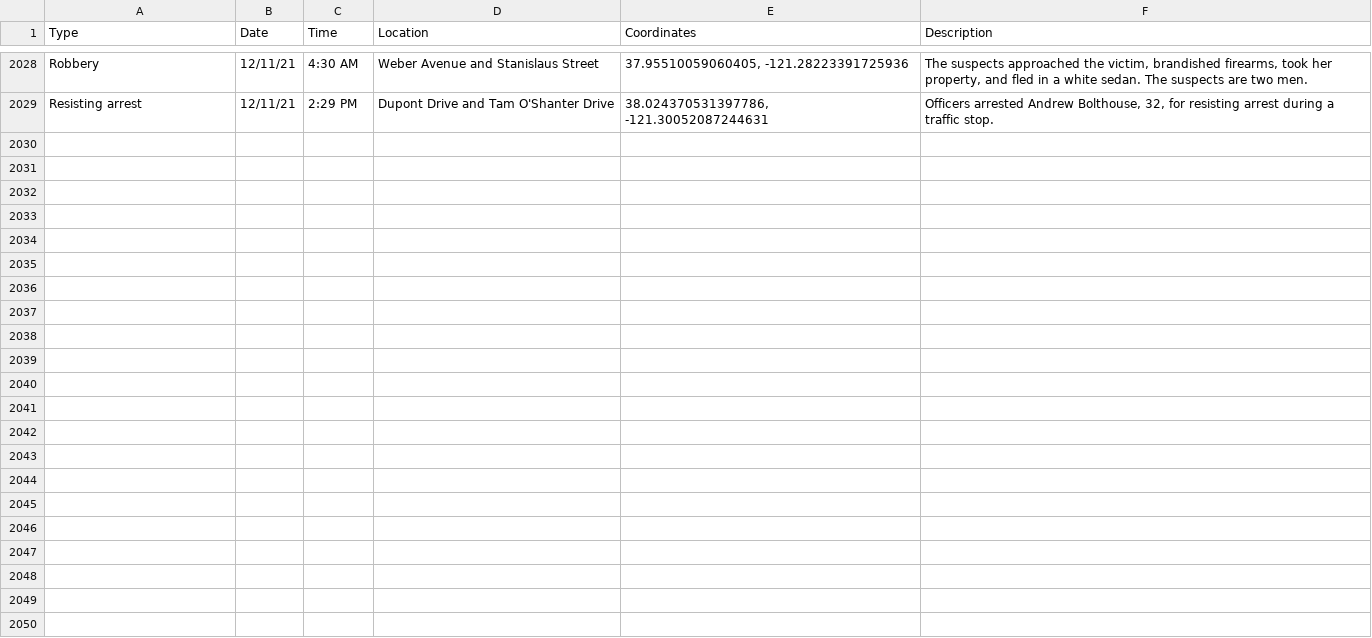
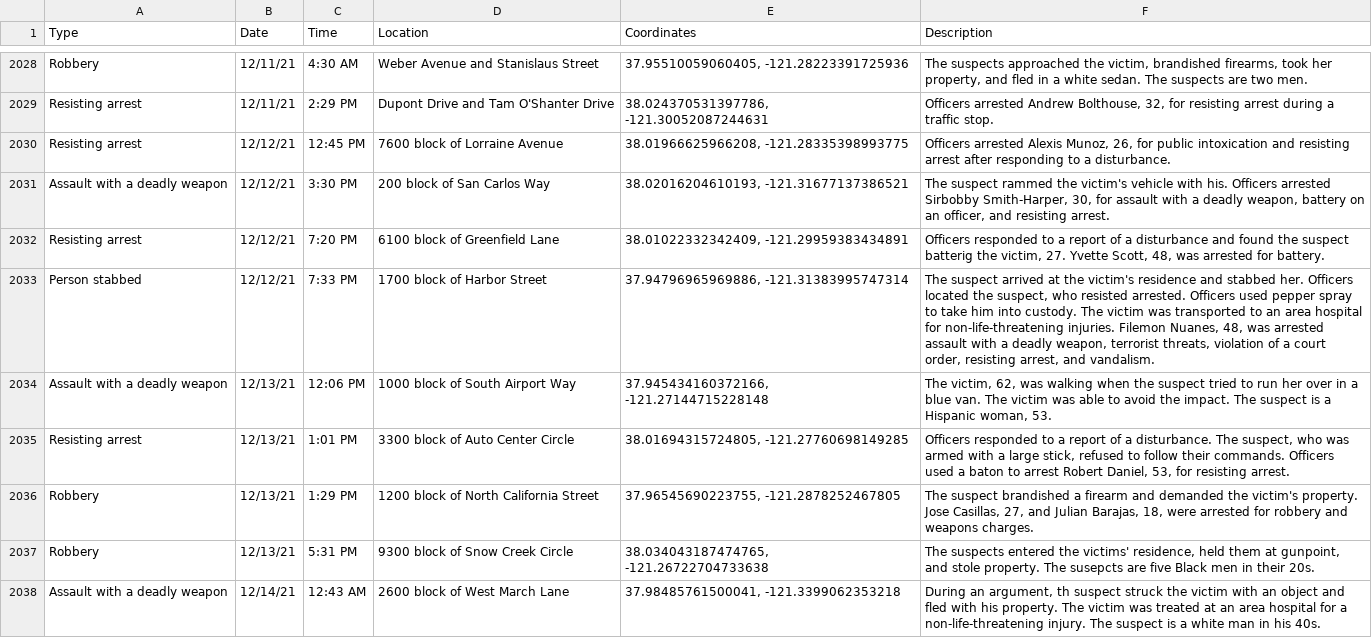
Before and after one commit to miriamwaldvogel/209politics, a CSV file: projects/crimemaps/data/stockton.csv, drawn as a sheet; only a part is shown, gaps mark what is left out; the diff names each change by its address in the sheet, - before the commit and + after, or states it on an @@ line.

```diff
--- a/projects/crimemaps/data/stockton.csv
+++ b/projects/crimemaps/data/stockton.csv
+row 2030: Resisting arrest | 12/12/21 | 12:45 PM | 7600 block of Lorraine Avenue | 38.01966625966208, -121.28335398993775 | Officers arrested Alexis Munoz, 26, for public intoxication and resisting arrest after responding to a disturbance.
+row 2031: Assault with a deadly weapon | 12/12/21 | 3:30 PM | 200 block of San Carlos Way | 38.02016204610193, -121.31677137386521 | The suspect rammed the victim's vehicle with his. Officers arrested Sirbobby Smith-Harper, 30, for assault with a deadly weapon, battery on an officer, and resisting arrest.
+row 2032: Resisting arrest | 12/12/21 | 7:20 PM | 6100 block of Greenfield Lane | 38.01022332342409, -121.29959383434891 | Officers responded to a report of a disturbance and found the suspect batterig the victim, 27. Yvette Scott, 48, was arrested for battery.
+row 2033: Person stabbed | 12/12/21 | 7:33 PM | 1700 block of Harbor Street | 37.94796965969886, -121.31383995747314 | The suspect arrived at the victim's residence and stabbed her. Officers located the suspect, who resisted arrested. Officers used pepper spray to take him into custody. The victim was transported to an area hospital for non-life-threatening injuries. Filemon Nuanes, 48, was arrested assault with a deadly weapon, terrorist threats, violation of a court order, resisting arrest, and vandalism.
+row 2034: Assault with a deadly weapon | 12/13/21 | 12:06 PM | 1000 block of South Airport Way | 37.945434160372166, -121.27144715228148 | The victim, 62, was walking when the suspect tried to run her over in a blue van. The victim was able to avoid the impact. The suspect is a Hispanic woman, 53.
+row 2035: Resisting arrest | 12/13/21 | 1:01 PM | 3300 block of Auto Center Circle | 38.01694315724805, -121.27760698149285 | Officers responded to a report of a disturbance. The suspect, who was armed with a large stick, refused to follow their commands. Officers used a baton to arrest Robert Daniel, 53, for resisting arrest.
+row 2036: Robbery | 12/13/21 | 1:29 PM | 1200 block of North California Street | 37.96545690223755, -121.2878252467805 | The suspect brandished a firearm and demanded the victim's property. Jose Casillas, 27, and Julian Barajas, 18, were arrested for robbery and weapons charges.
+row 2037: Robbery | 12/13/21 | 5:31 PM | 9300 block of Snow Creek Circle | 38.034043187474765, -121.26722704733638 | The suspects entered the victims' residence, held them at gunpoint, and stole property. The susepcts are five Black men in their 20s.
+row 2038: Assault with a deadly weapon | 12/14/21 | 12:43 AM | 2600 block of West March Lane | 37.98485761500041, -121.3399062353218 | During an argument, th suspect struck the victim with an object and fled with his property. The victim was treated at an area hospital for a non-life-threatening injury. The suspect is a white man in his 40s.
```
Also changed, not shown: 1 other file.
